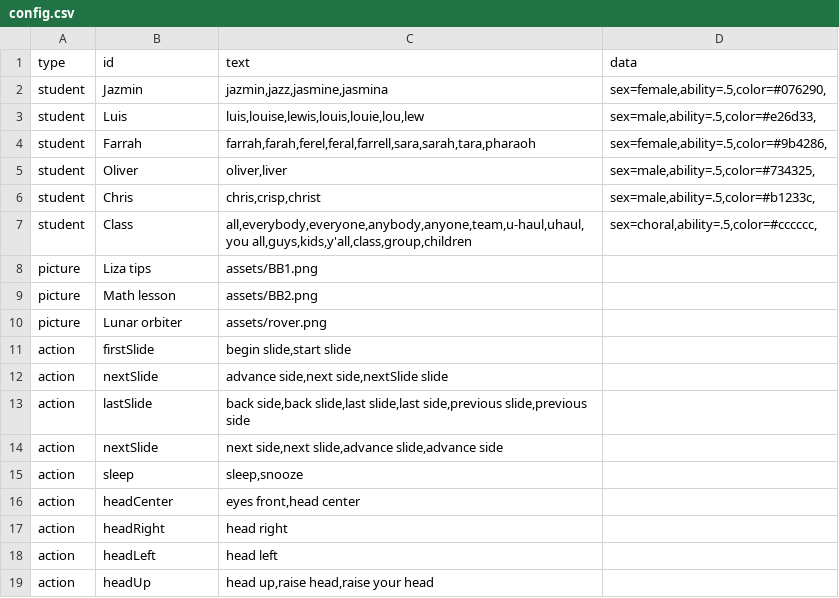
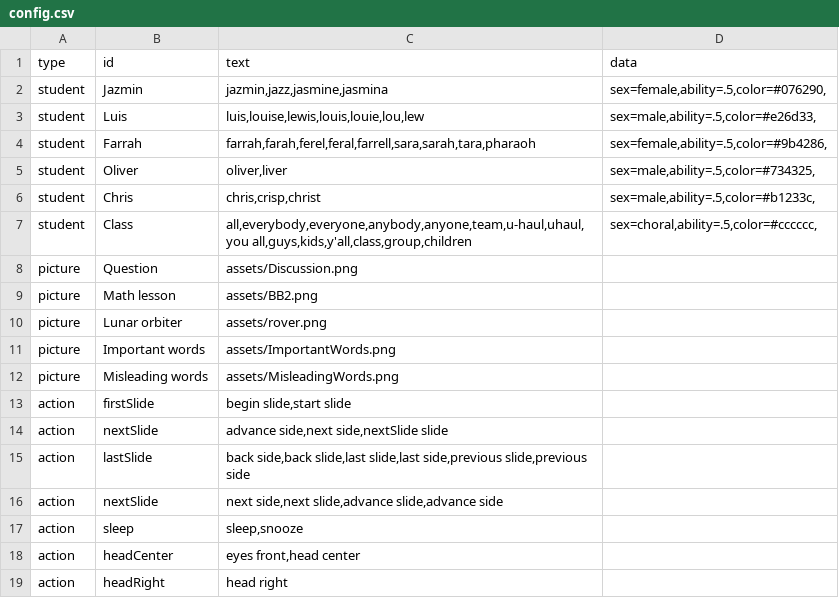
Before and after one commit to bferster/liza, a CSV file: data/config.csv, drawn as a sheet; only a part is shown; the shorter side is filled out with more unchanged rows; removed rows and columns are numbered as before the commit, all else as after; the diff names each change by its address in the sheet, - before the commit and + after, or states it on an @@ line.

```diff
--- a/data/config.csv
+++ b/data/config.csv
-row 8: picture | Liza tips | assets/BB1.png
+row 8: picture | Question | assets/Discussion.png
+row 11: picture | Important words | assets/ImportantWords.png
+row 12: picture | Misleading words | assets/MisleadingWords.png
```
Also changed, not shown: 9 other files.
